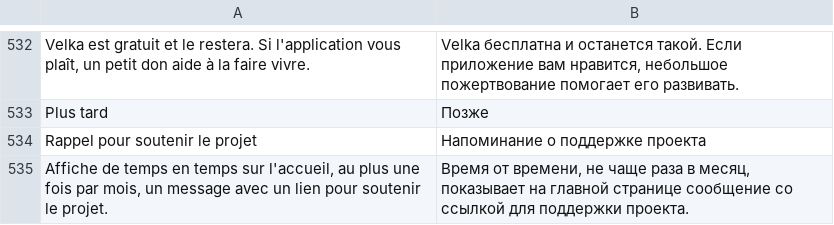
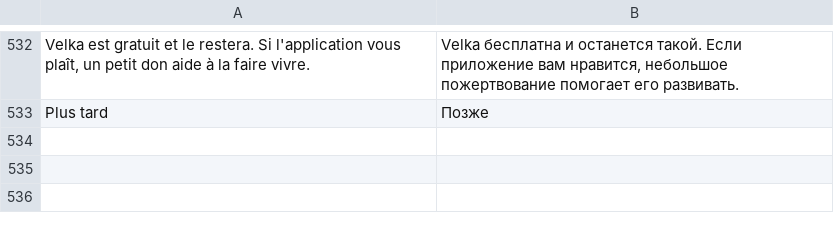
Before and after one commit to Keeyzn/velka-app, a TSV file: src/lang/ru.tsv, drawn as a sheet; only a part is shown, gaps mark what is left out; the diff names each change by its address in the sheet, - before the commit and + after, or states it on an @@ line.

```diff
--- a/src/lang/ru.tsv
+++ b/src/lang/ru.tsv
-row 534: Rappel pour soutenir le projet | Напоминание о поддержке проекта
-row 535: Affiche de temps en temps sur l'accueil, au plus une fois par mois, un message avec un lien pour soutenir le projet. | Время от времени, не чаще раза в месяц, показывает на главной странице сообщение со ссылкой для поддержки проекта.
```
Also changed, not shown: src/lang/de.tsv, src/lang/el.tsv, 26 other files.
